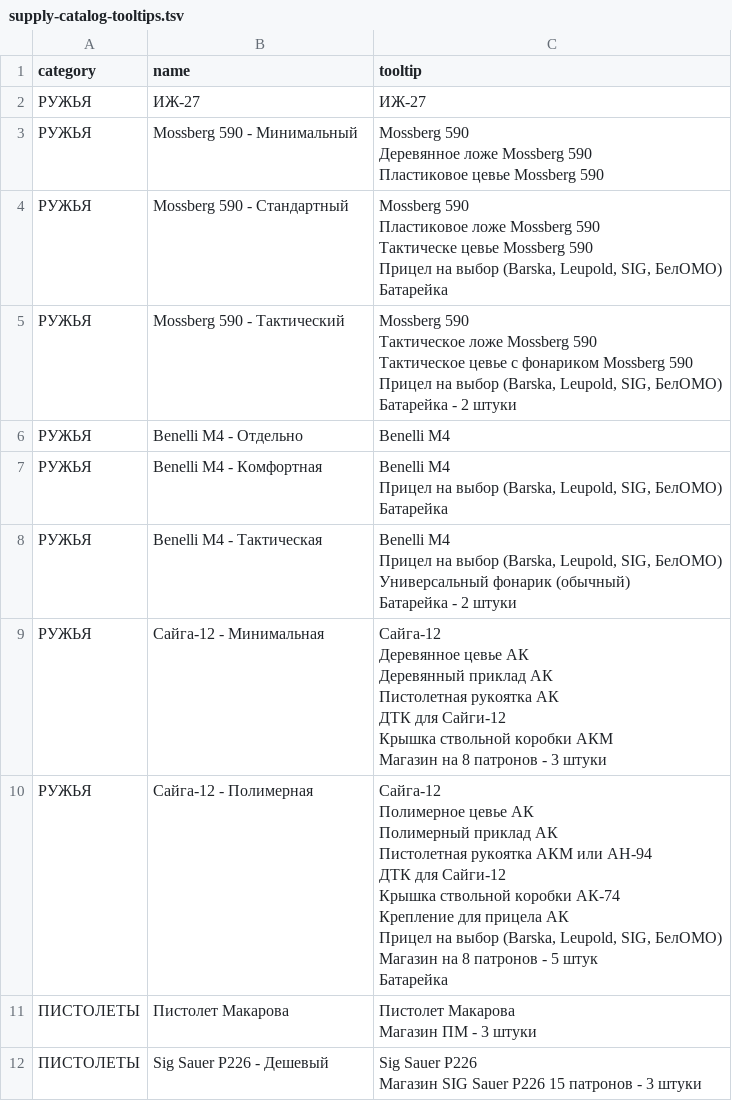
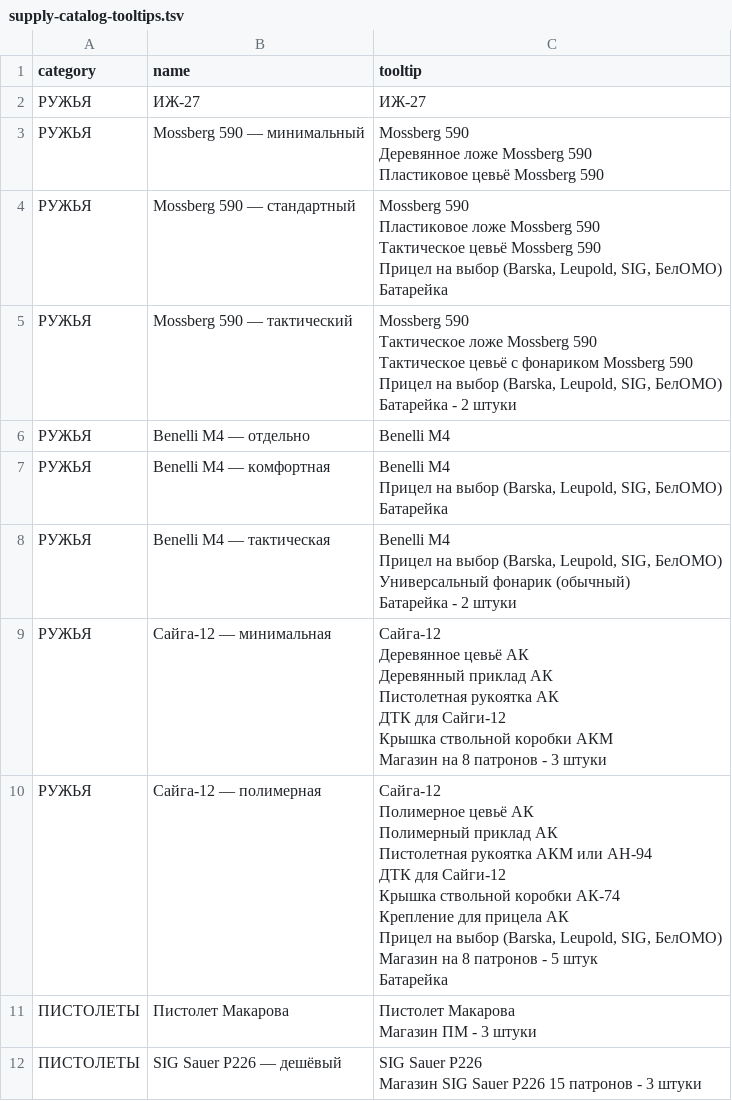
Before and after one commit to vsevolod9434-maker/duty-data-base, a TSV file: tools/calculator-source/supply-catalog-tooltips.tsv, drawn as a sheet; only a part is shown; the diff covers the shown part only.

Commit message:
update stalker notes and calculator catalog

```diff
--- a/tools/calculator-source/supply-catalog-tooltips.tsv
+++ b/tools/calculator-source/supply-catalog-tooltips.tsv
@@ -2,43 +2,43 @@ category	name	tooltip
 РУЖЬЯ	ИЖ-27	ИЖ-27
-РУЖЬЯ	Mossberg 590 - Минимальный	"Mossberg 590
-Деревянное ложе Mossberg 590
-Пластиковое цевье Mossberg 590"
-РУЖЬЯ	Mossberg 590 - Стандартный	"Mossberg 590
-Пластиковое ложе Mossberg 590
-Тактическе цевье Mossberg 590
-Прицел на выбор (Barska, Leupold, SIG, БелОМО)
-Батарейка"
-РУЖЬЯ	Mossberg 590 - Тактический	"Mossberg 590
-Тактическое ложе Mossberg 590
-Тактическое цевье с фонариком Mossberg 590
-Прицел на выбор (Barska, Leupold, SIG, БелОМО)
-Батарейка - 2 штуки"
-РУЖЬЯ	Benelli M4 - Отдельно	Benelli M4
-РУЖЬЯ	Benelli M4 - Комфортная	"Benelli M4
-Прицел на выбор (Barska, Leupold, SIG, БелОМО)
-Батарейка"
-РУЖЬЯ	Benelli M4 - Тактическая	"Benelli M4
-Прицел на выбор (Barska, Leupold, SIG, БелОМО)
-Универсальный фонарик (обычный)
-Батарейка - 2 штуки"
-РУЖЬЯ	Сайга-12 - Минимальная	"Сайга-12
-Деревянное цевье АК
-Деревянный приклад АК
-Пистолетная рукоятка АК
-ДТК для Сайги-12
-Крышка ствольной коробки АКМ
-Магазин на 8 патронов - 3 штуки"
-РУЖЬЯ	Сайга-12 - Полимерная	"Сайга-12
-Полимерное цевье АК
-Полимерный приклад АК
-Пистолетная рукоятка АКМ или АН-94
-ДТК для Сайги-12
-Крышка ствольной коробки АК-74
-Крепление для прицела АК
-Прицел на выбор (Barska, Leupold, SIG, БелОМО)
-Магазин на 8 патронов - 5 штук
-Батарейка"
+РУЖЬЯ	Mossberg 590 — минимальный	"Mossberg 590
+Деревянное ложе Mossberg 590
+Пластиковое цевьё Mossberg 590"
+РУЖЬЯ	Mossberg 590 — стандартный	"Mossberg 590
+Пластиковое ложе Mossberg 590
+Тактическое цевьё Mossberg 590
+Прицел на выбор (Barska, Leupold, SIG, БелОМО)
+Батарейка"
+РУЖЬЯ	Mossberg 590 — тактический	"Mossberg 590
+Тактическое ложе Mossberg 590
+Тактическое цевьё с фонариком Mossberg 590
+Прицел на выбор (Barska, Leupold, SIG, БелОМО)
+Батарейка - 2 штуки"
+РУЖЬЯ	Benelli M4 — отдельно	Benelli M4
+РУЖЬЯ	Benelli M4 — комфортная	"Benelli M4
+Прицел на выбор (Barska, Leupold, SIG, БелОМО)
+Батарейка"
+РУЖЬЯ	Benelli M4 — тактическая	"Benelli M4
+Прицел на выбор (Barska, Leupold, SIG, БелОМО)
+Универсальный фонарик (обычный)
+Батарейка - 2 штуки"
+РУЖЬЯ	Сайга-12 — минимальная	"Сайга-12
+Деревянное цевьё АК
+Деревянный приклад АК
+Пистолетная рукоятка АК
+ДТК для Сайги-12
+Крышка ствольной коробки АКМ
+Магазин на 8 патронов - 3 штуки"
+РУЖЬЯ	Сайга-12 — полимерная	"Сайга-12
+Полимерное цевьё АК
+Полимерный приклад АК
+Пистолетная рукоятка АКМ или АН-94
+ДТК для Сайги-12
+Крышка ствольной коробки АК-74
+Крепление для прицела АК
+Прицел на выбор (Barska, Leupold, SIG, БелОМО)
+Магазин на 8 патронов - 5 штук
+Батарейка"
 ПИСТОЛЕТЫ	Пистолет Макарова	"Пистолет Макарова
 Магазин ПМ - 3 штуки"
-ПИСТОЛЕТЫ	Sig Sauer P226 - Дешевый	"Sig Sauer P226
-Магазин SIG Sauer P226 15 патронов - 3 штуки"
+ПИСТОЛЕТЫ	SIG Sauer P226 — дешёвый	"SIG Sauer P226
+Магазин SIG Sauer P226 15 патронов - 3 штуки"
```
Also changed, not shown: 56 edited cells elsewhere in this file, tools/calculator-source/supply-catalog.tsv, 12 other files.
